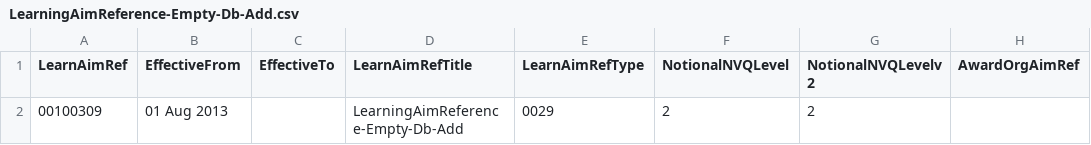
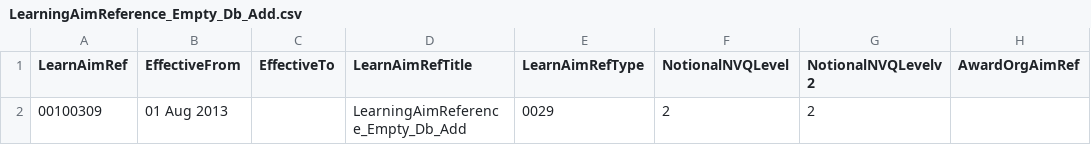
Before and after one commit to SkillsFundingAgency/tl-matching, a CSV file: src/Sfa.Tl.Matching.Application.IntegrationTests/LearningAimReference/LearningAimReference_Empty_Db_Add.csv (was src/Sfa.Tl.Matching.Application.IntegrationTests/LearningAimReference/LearningAimReference-Empty-Db-Add.csv), drawn as a sheet; only a part is shown; the diff names each change by its address in the sheet, - before the commit and + after, or states it on an @@ line.

```diff
--- a/src/Sfa.Tl.Matching.Application.IntegrationTests/LearningAimReference/LearningAimReference-Empty-Db-Add.csv
+++ b/src/Sfa.Tl.Matching.Application.IntegrationTests/LearningAimReference/LearningAimReference_Empty_Db_Add.csv
-D2 (LearnAimRefTitle): LearningAimReference-Empty-Db-Add
+D2 (LearnAimRefTitle): LearningAimReference_Empty_Db_Add
```
Also changed, not shown: 45 other files.
